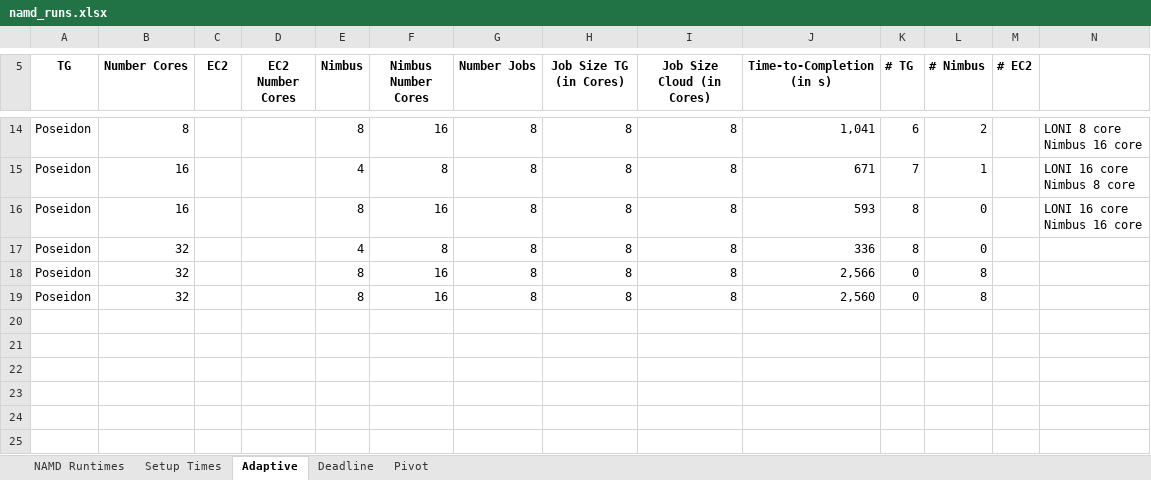
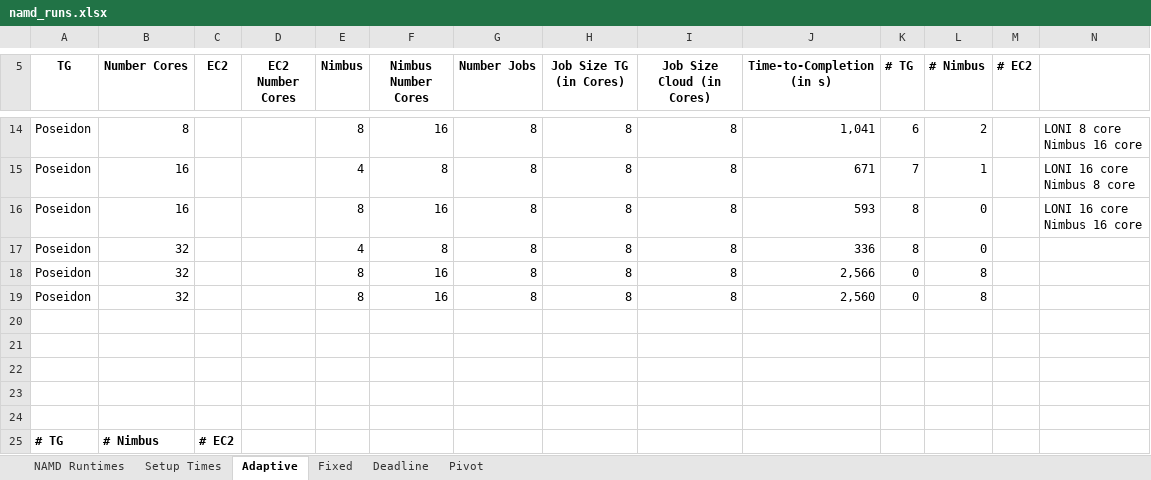
Before and after one commit to saga-project/saga-cpp-legacy-projects, an Excel workbook: papers/ccgrid10/performance/namd_runs.xlsx, sheet Adaptive, drawn as a sheet; only a part is shown, gaps mark what is left out; values as stored, in another font and other column widths than the file's, no borders; charts and pictures not drawn; the diff names each change by its address in the sheet, - before the commit and + after, or states it on an @@ line.

```diff
--- a/papers/ccgrid10/performance/namd_runs.xlsx (sheet Adaptive)
+++ b/papers/ccgrid10/performance/namd_runs.xlsx (sheet Adaptive)
+sheet tab: Fixed
+row 20: (empty)
+row 21: (empty)
+row 22: (empty)
+row 23: (empty)
+row 24: (empty)
+row 25: # TG | # Nimbus | # EC2
```
Also changed, not shown: sheet Setup Times, charts or pictures, 3 other files.
